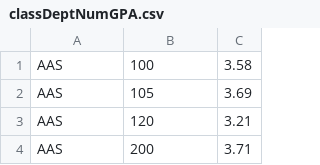
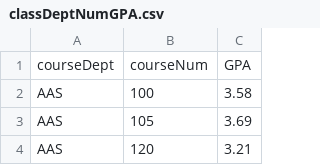
Before and after one commit to sahansk2/uiuc_pathfinder, a CSV file: data/classDeptNumGPA.csv, drawn as a sheet; only a part is shown; the shorter side is filled out with more unchanged rows; the diff names each change by its address in the sheet, - before the commit and + after, or states it on an @@ line.

Commit message:
Add missing headers

```diff
--- a/data/classDeptNumGPA.csv
+++ b/data/classDeptNumGPA.csv
+row 1: courseDept | courseNum | GPA
```
